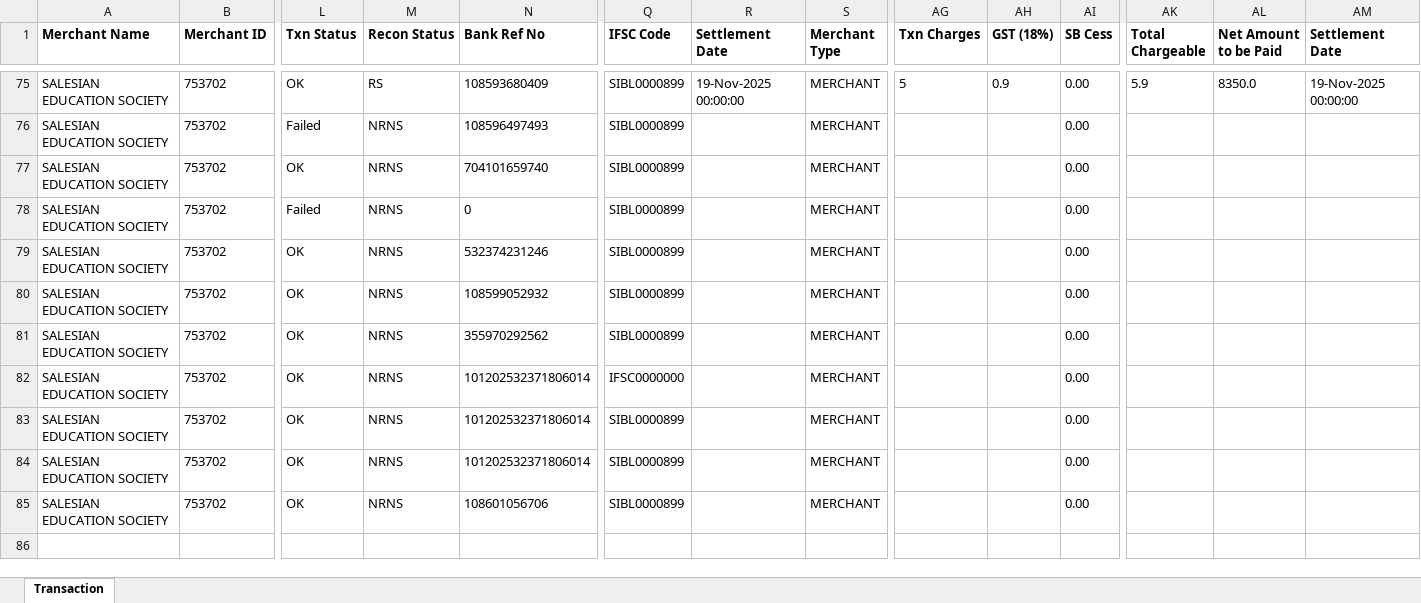
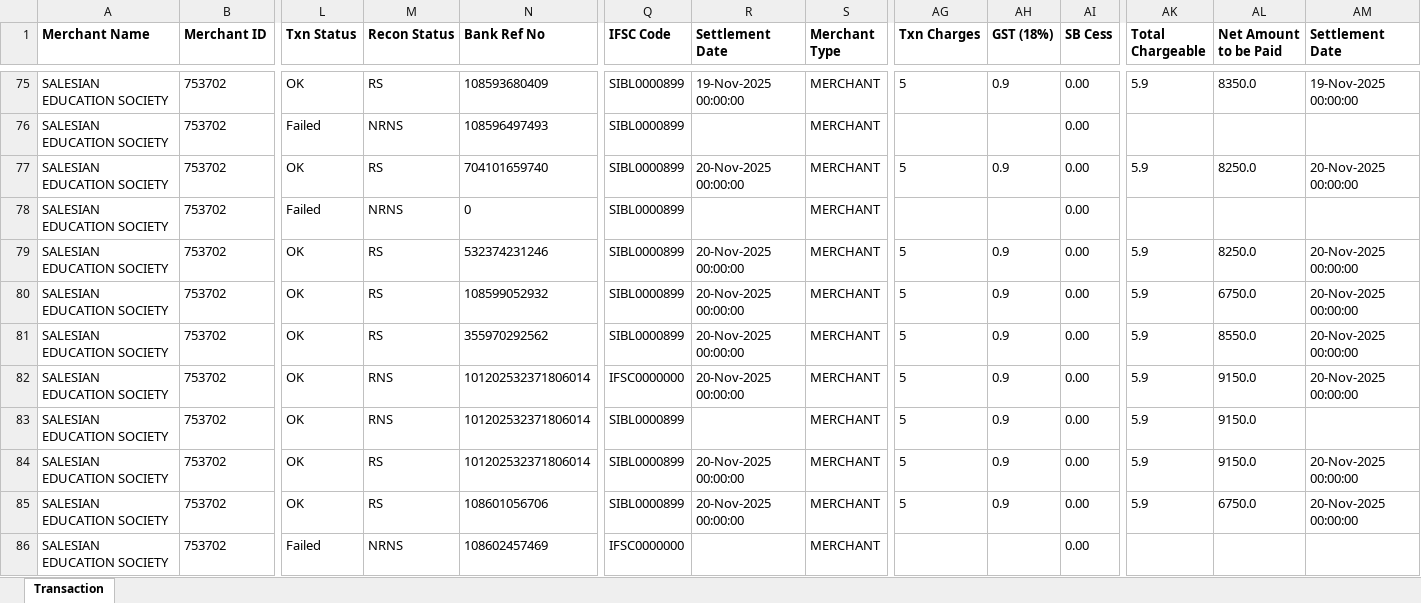
Before and after one commit to harikiran-dev-schooldb/kotak-salesian-school-dbms, an Excel workbook: source_data/atom_report.xlsx, sheet Transaction, drawn as a sheet; only a part is shown, gaps mark what is left out; values as stored, in another font and other column widths than the file's, no borders; rows hold the shown columns only; the diff covers the shown part only; the diff names each change by its address in the sheet, - before the commit and + after, or states it on an @@ line.

Commit message:
Update fee collection and transaction reports
Added new fee collection records for 2025-11-19 and 2025-11-20 in daywise and 2025-26 CSVs, including PREKG to X class entries. Updated fee transaction atom report with two new transactions. Refreshed related Excel and Power BI dashboard files to reflect the latest data.

```diff
--- a/source_data/atom_report.xlsx (sheet Transaction)
+++ b/source_data/atom_report.xlsx (sheet Transaction)
-M77 (Recon Status): NRNS
+M77 (Recon Status): RS
-R77 (Settlement Date): (empty)
+R77 (Settlement Date): 20-Nov-2025 00:00:00
-AG77 (Txn Charges): (empty)
+AG77 (Txn Charges): 5
-AH77 (GST (18%)): (empty)
+AH77 (GST (18%)): 0.9
-AK77 (Total Chargeable): (empty)
+AK77 (Total Chargeable): 5.9
-AL77 (Net Amount to be Paid): (empty)
+AL77 (Net Amount to be Paid): 8250.0
-AM77 (Settlement Date): (empty)
+AM77 (Settlement Date): 20-Nov-2025 00:00:00
-M79:M81 (Recon Status): NRNS
+M79:M81 (Recon Status): RS
-R79:R82 (Settlement Date): (empty)
+R79:R82 (Settlement Date): 20-Nov-2025 00:00:00
-AG79:AG85 (Txn Charges): (empty)
+AG79:AG85 (Txn Charges): 5
-AH79:AH85 (GST (18%)): (empty)
+AH79:AH85 (GST (18%)): 0.9
-AK79:AK85 (Total Chargeable): (empty)
+AK79:AK85 (Total Chargeable): 5.9
-AL79 (Net Amount to be Paid): (empty)
+AL79 (Net Amount to be Paid): 8250.0
-AM79:AM82 (Settlement Date): (empty)
+AM79:AM82 (Settlement Date): 20-Nov-2025 00:00:00
-AL80 (Net Amount to be Paid): (empty)
+AL80 (Net Amount to be Paid): 6750.0
-AL81 (Net Amount to be Paid): (empty)
+AL81 (Net Amount to be Paid): 8550.0
-M82:M83 (Recon Status): NRNS
+M82:M83 (Recon Status): RNS
-AL82:AL84 (Net Amount to be Paid): (empty)
+AL82:AL84 (Net Amount to be Paid): 9150.0
-M84:M85 (Recon Status): NRNS
+M84:M85 (Recon Status): RS
-R84:R85 (Settlement Date): (empty)
+R84:R85 (Settlement Date): 20-Nov-2025 00:00:00
-AM84:AM85 (Settlement Date): (empty)
+AM84:AM85 (Settlement Date): 20-Nov-2025 00:00:00
-AL85 (Net Amount to be Paid): (empty)
+AL85 (Net Amount to be Paid): 6750.0
+row 86: SALESIAN EDUCATION SOCIETY | 753702 | Failed | NRNS | 108602457469 | IFSC0000000 |  | MERCHANT |  |  | 0.00
```
Also changed, not shown: 39 added rows elsewhere in this sheet, output_data/atom_report_cleaned.xlsx, 8 other files.
